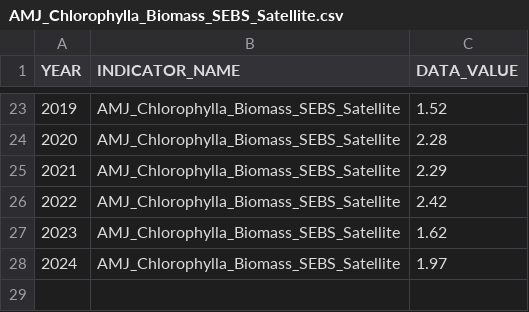
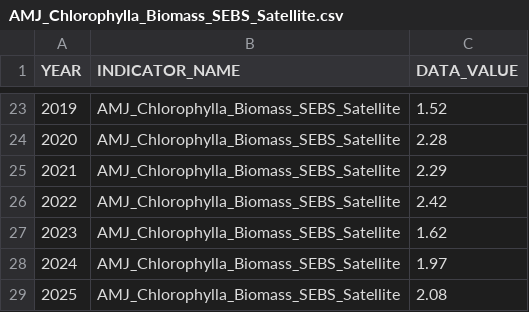
Before and after one commit to MattCallahan-NOAA/ESR-ESP, a CSV file: Chla/ESP/2025_indicators/AMJ_Chlorophylla_Biomass_SEBS_Satellite.csv, drawn as a sheet; only a part is shown, gaps mark what is left out.

```diff
--- a/Chla/ESP/2025_indicators/AMJ_Chlorophylla_Biomass_SEBS_Satellite.csv
+++ b/Chla/ESP/2025_indicators/AMJ_Chlorophylla_Biomass_SEBS_Satellite.csv
@@ -28 +28,2 @@
 2024,"AMJ_Chlorophylla_Biomass_SEBS_Satellite",1.97
+2025,"AMJ_Chlorophylla_Biomass_SEBS_Satellite",2.08
```
Also changed, not shown: Chla/ESP/2025_indicators/Spring_Chlorophylla_Biomass_SEBS_Inner_Shelf_Satellite.csv, 4 other files.
